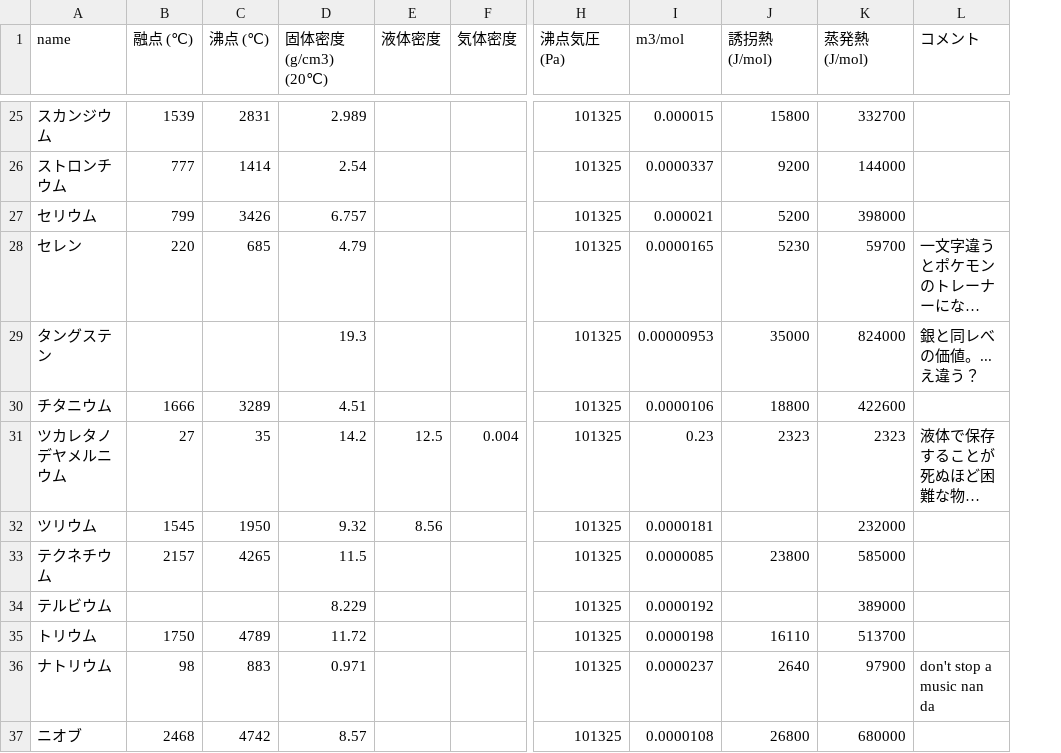
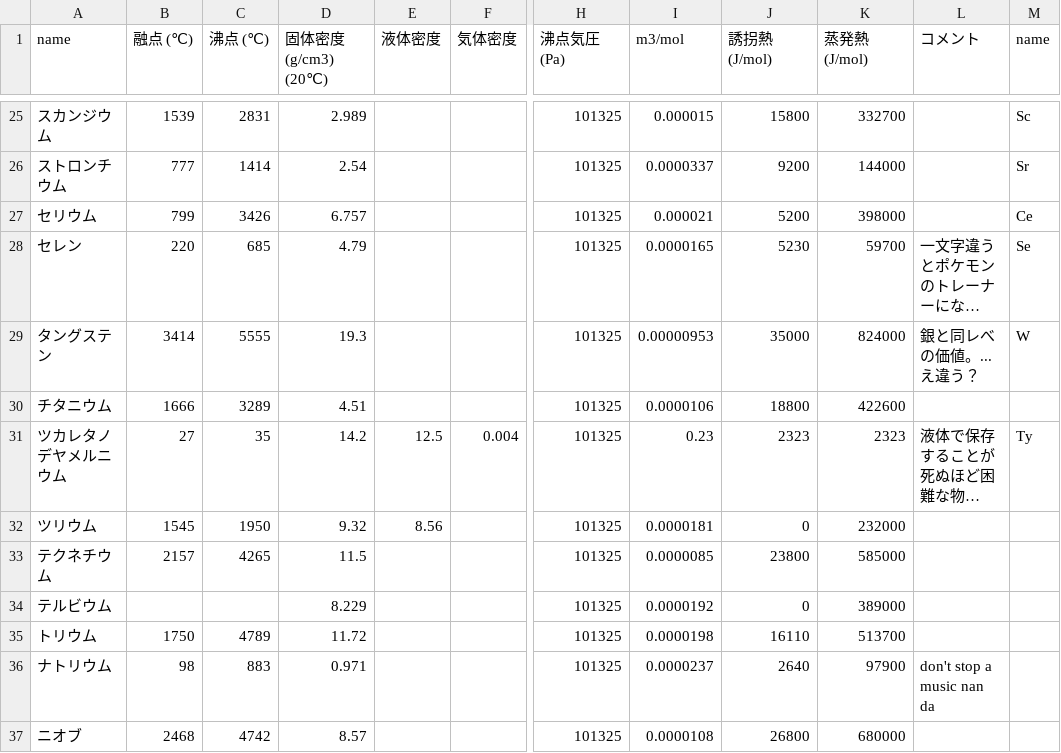
Before and after one commit to koppepan-orange/together, a CSV file: aaaa/book1.csv, drawn as a sheet; only a part is shown, gaps mark what is left out; long unchanged cells end in …; the diff covers the shown part only; the diff names each change by its address in the sheet, - before the commit and + after, or states it on an @@ line.

```diff
--- a/aaaa/book1.csv
+++ b/aaaa/book1.csv
+column M (name), rows 25-31: Sc | Sr | Ce | Se | W |  | Ty
-B29 (融点 (℃)): (empty)
+B29 (融点 (℃)): 3414
-C29 (沸点 (℃)): (empty)
+C29 (沸点 (℃)): 5555
-J32 (誘拐熱(J/mol)): (empty)
+J32 (誘拐熱(J/mol)): 0
-J34 (誘拐熱(J/mol)): (empty)
+J34 (誘拐熱(J/mol)): 0
```
Also changed, not shown: 57 edited cells elsewhere in this file, 23 other files.
